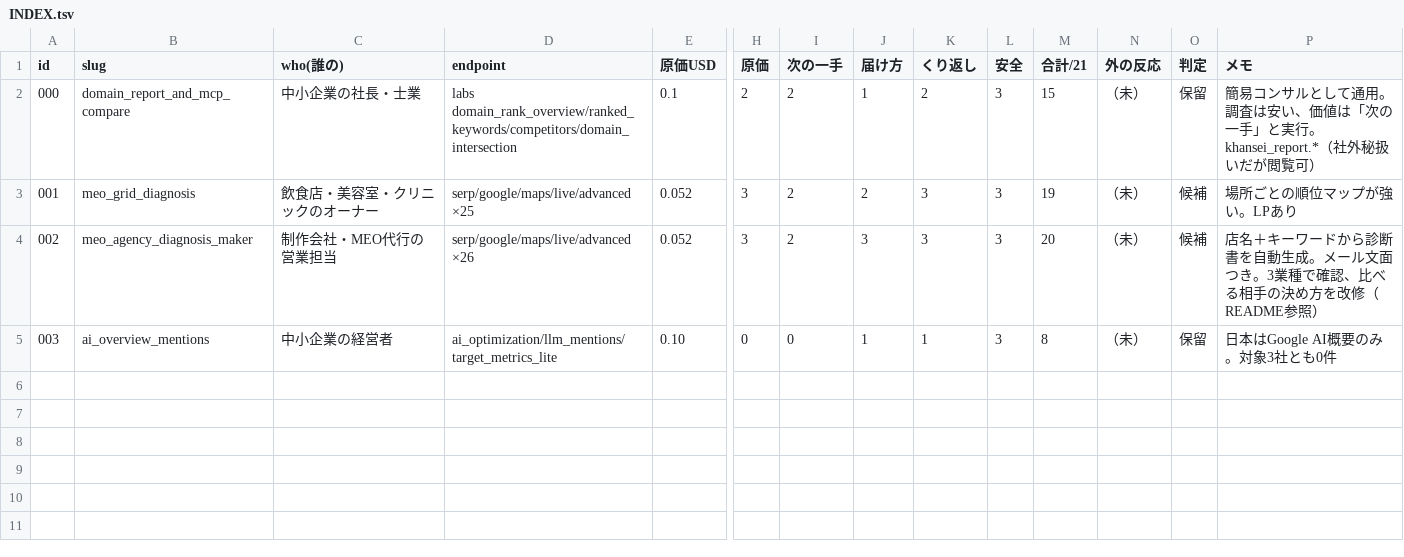
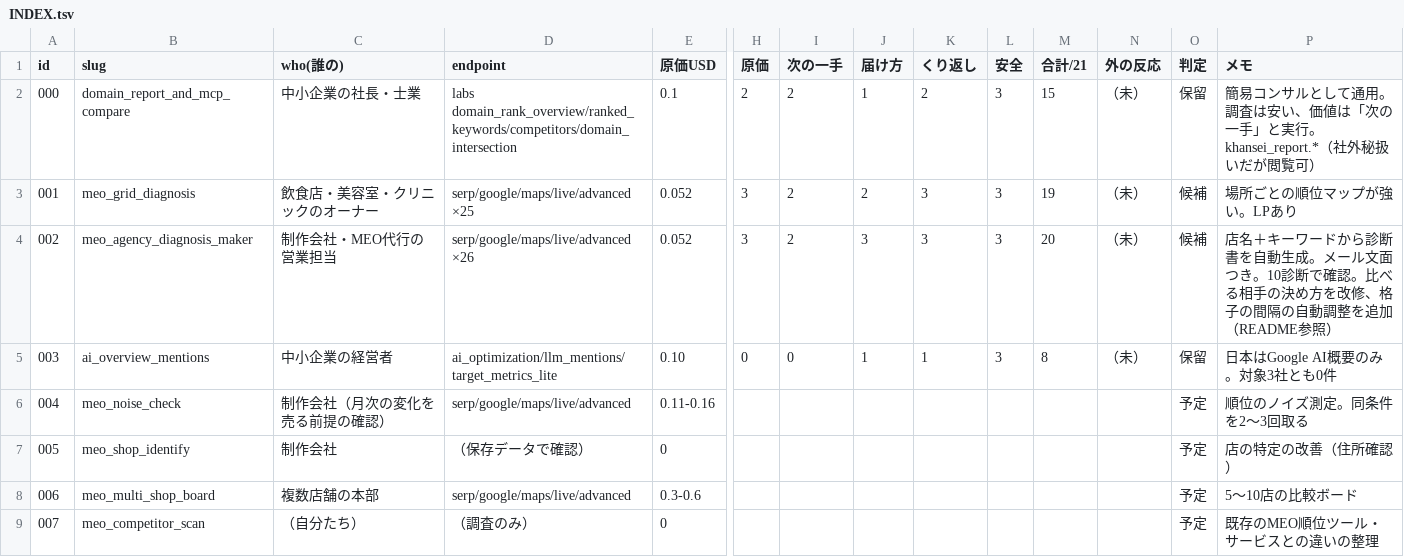
Before and after one commit to rinyan-thai23/tools, a TSV file: 2026_11/mcp/INDEX.tsv, drawn as a sheet; only a part is shown, gaps mark what is left out; rows hold the shown columns only; the diff names each change by its address in the sheet, - before the commit and + after, or states it on an @@ line.

```diff
--- a/2026_11/mcp/INDEX.tsv
+++ b/2026_11/mcp/INDEX.tsv
-P4 (メモ): …面つき。3業種で確認、比べる相手の決め方を改修（README参照…
+P4 (メモ): …面つき。10診断で確認。比べる相手の決め方を改修、格子の間隔の自動調整を追加（README参照…
+row 6: 004 | meo_noise_check | 制作会社（月次の変化を売る前提の確認） | serp/google/maps/live/advanced | 0.11-0.16 |  |  |  |  |  |  |  | 予定 | 順位のノイズ測定。同条件を2〜3回取る
+row 7: 005 | meo_shop_identify | 制作会社 | （保存データで確認） | 0 |  |  |  |  |  |  |  | 予定 | 店の特定の改善（住所確認）
+row 8: 006 | meo_multi_shop_board | 複数店舗の本部 | serp/google/maps/live/advanced | 0.3-0.6 |  |  |  |  |  |  |  | 予定 | 5〜10店の比較ボード
+row 9: 007 | meo_competitor_scan | （自分たち） | （調査のみ） | 0 |  |  |  |  |  |  |  | 予定 | 既存のMEO順位ツール・サービスとの違いの整理
```
Also changed, not shown: 38 other files.
